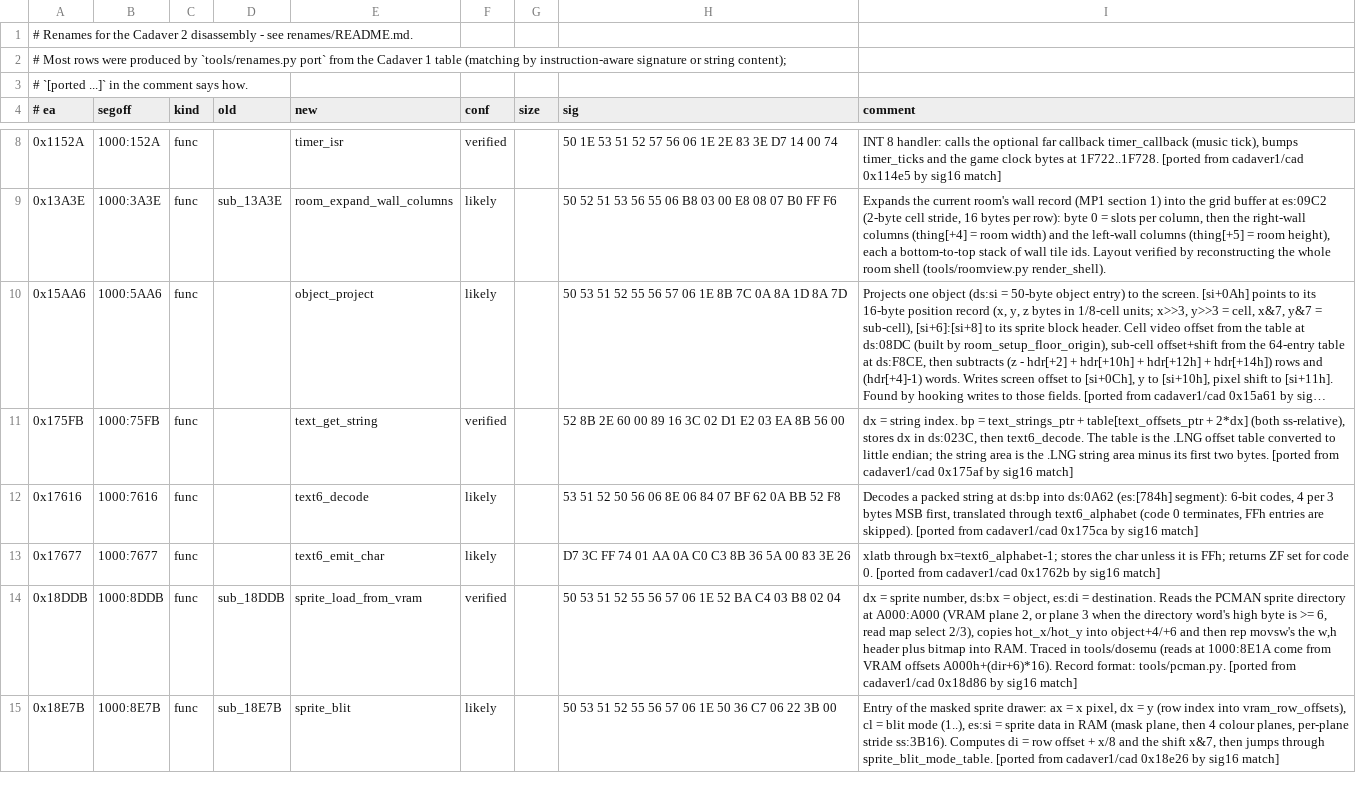
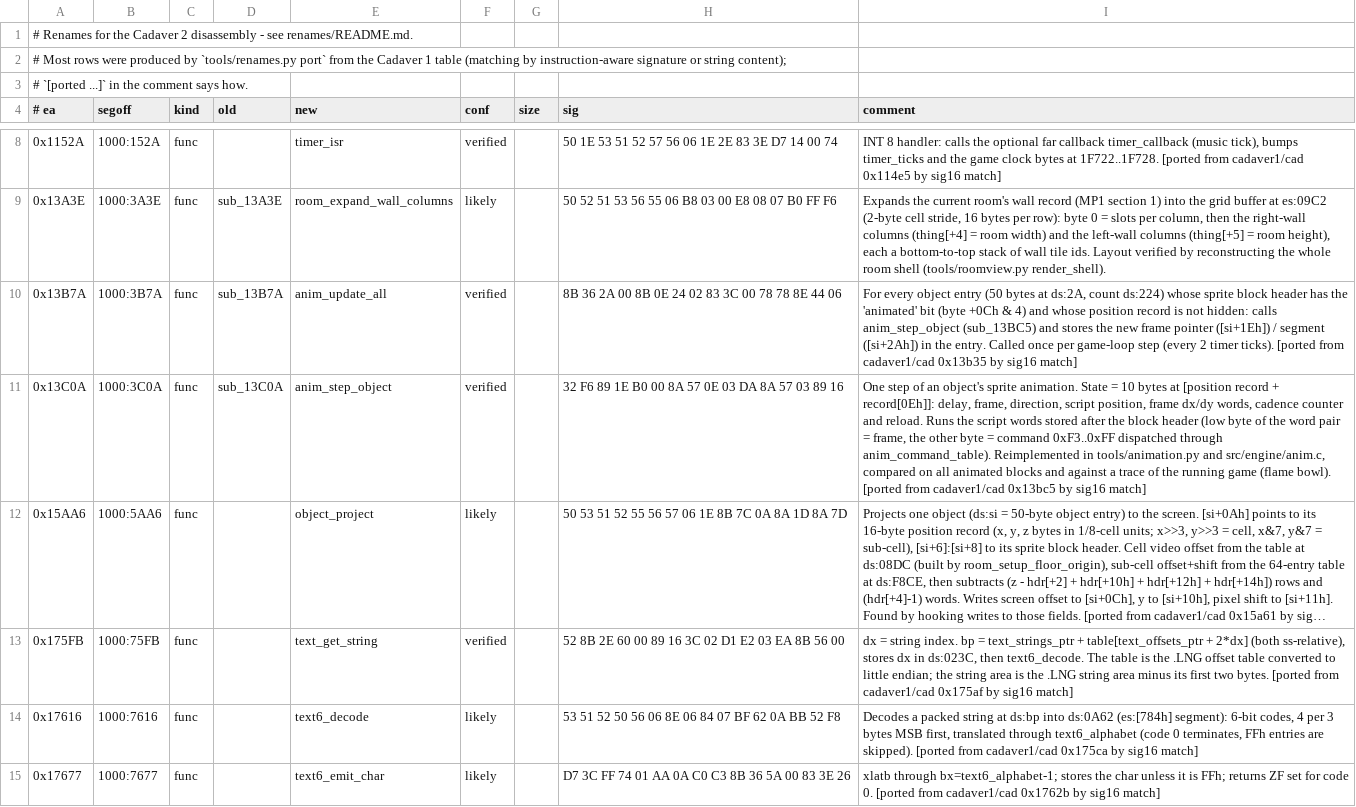
Before and after one commit to dreammaster/reverse-engineering-notes, a TSV file: renames/cadaver2/game.tsv, drawn as a sheet; only a part is shown, gaps mark what is left out; the shorter side is filled out with more unchanged rows; long unchanged cells end in …; the diff names each change by its address in the sheet, - before the commit and + after, or states it on an @@ line.

```diff
--- a/renames/cadaver2/game.tsv
+++ b/renames/cadaver2/game.tsv
+row 10: 0x13B7A | 1000:3B7A | func | sub_13B7A | anim_update_all | verified |  | 8B 36 2A 00 8B 0E 24 02 83 3C 00 78 78 8E 44 06 | For every object entry (50 bytes at ds:2A, count ds:224) whose sprite block header has the 'animated' bit (byte +0Ch & 4) and whose position record is not hidden: calls anim_step_object (sub_13BC5) and stores the new frame pointer ([si+1Eh]) / segment ([si+2Ah]) in the entry. Called once per game-loop step (every 2 timer ticks). [ported from cadaver1/cad 0x13b35 by sig16 match]
+row 11: 0x13C0A | 1000:3C0A | func | sub_13C0A | anim_step_object | verified |  | 32 F6 89 1E B0 00 8A 57 0E 03 DA 8A 57 03 89 16 | One step of an object's sprite animation. State = 10 bytes at [position record + record[0Eh]]: delay, frame, direction, script position, frame dx/dy words, cadence counter and reload. Runs the script words stored after the block header (low byte of the word pair = frame, the other byte = command 0xF3..0xFF dispatched through anim_command_table). Reimplemented in tools/animation.py and src/engine/anim.c, compared on all animated blocks and against a trace of the running game (flame bowl). [ported from cadaver1/cad 0x13bc5 by sig16 match]
```
Also changed, not shown: renames/cadaver1/cad.tsv, 11 other files.
